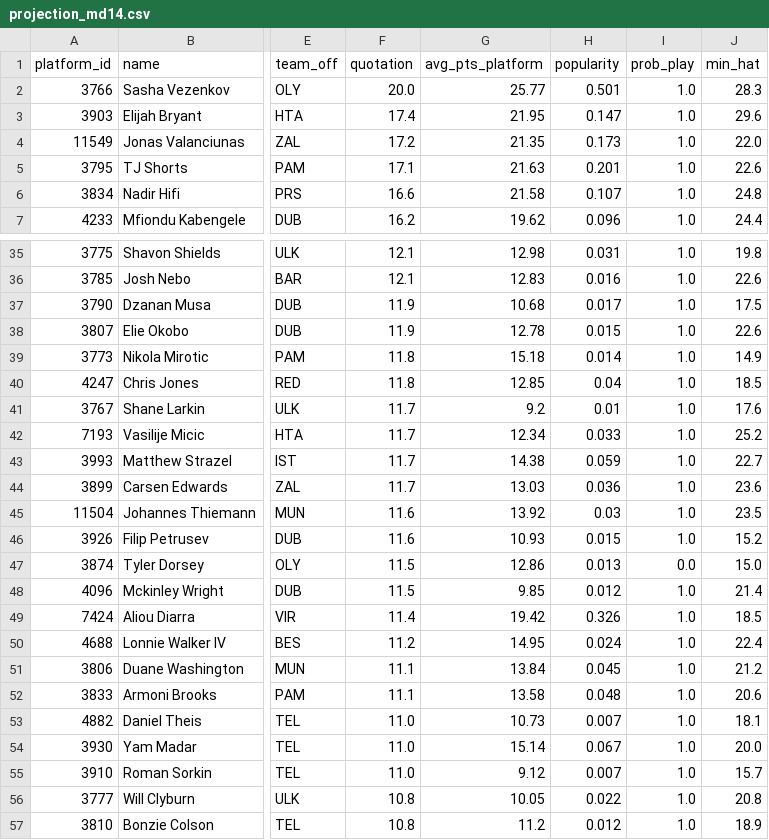
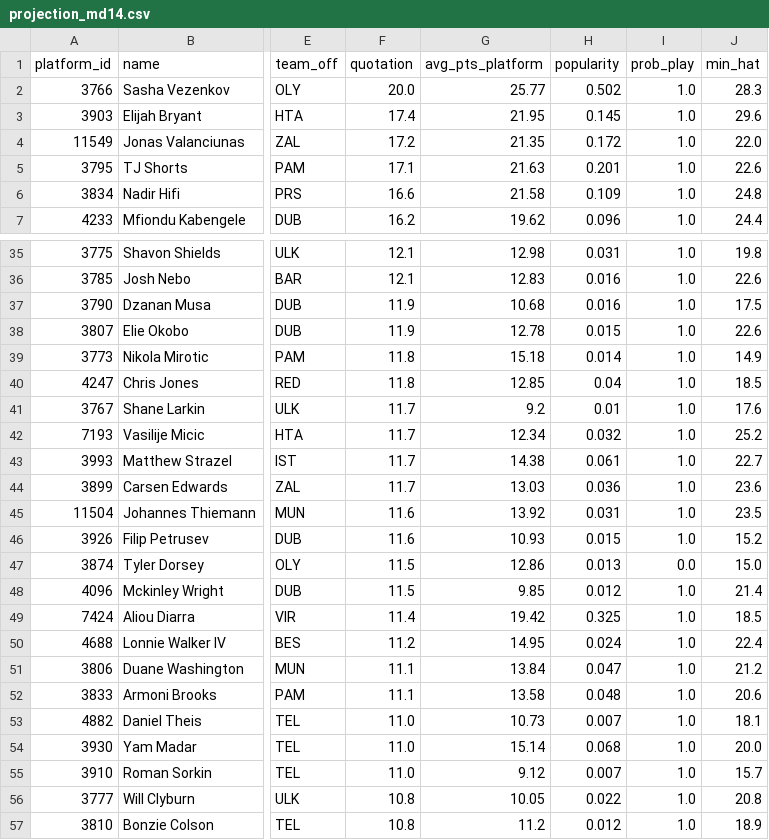
Before and after one commit to ktsiantopoulos/euroleague-fantasy-agent, a CSV file: data/processed/projection_md14.csv, drawn as a sheet; only a part is shown, gaps mark what is left out; the diff covers the shown part only; the diff names each change by its address in the sheet, - before the commit and + after, or states it on an @@ line.

```diff
--- a/data/processed/projection_md14.csv
+++ b/data/processed/projection_md14.csv
-H2 (popularity): 0.501
+H2 (popularity): 0.502
-H3 (popularity): 0.147
+H3 (popularity): 0.145
-H4 (popularity): 0.173
+H4 (popularity): 0.172
-H6 (popularity): 0.107
+H6 (popularity): 0.109
-H37 (popularity): 0.017
+H37 (popularity): 0.016
-H42 (popularity): 0.033
+H42 (popularity): 0.032
-H43 (popularity): 0.059
+H43 (popularity): 0.061
-H45 (popularity): 0.03
+H45 (popularity): 0.031
-H49 (popularity): 0.326
+H49 (popularity): 0.325
-H51 (popularity): 0.045
+H51 (popularity): 0.047
-H54 (popularity): 0.067
+H54 (popularity): 0.068
```
Also changed, not shown: 36 edited cells elsewhere in this file, data/external/fantasyedge_players.csv, data/prices/md_14.csv, 15 other files.
